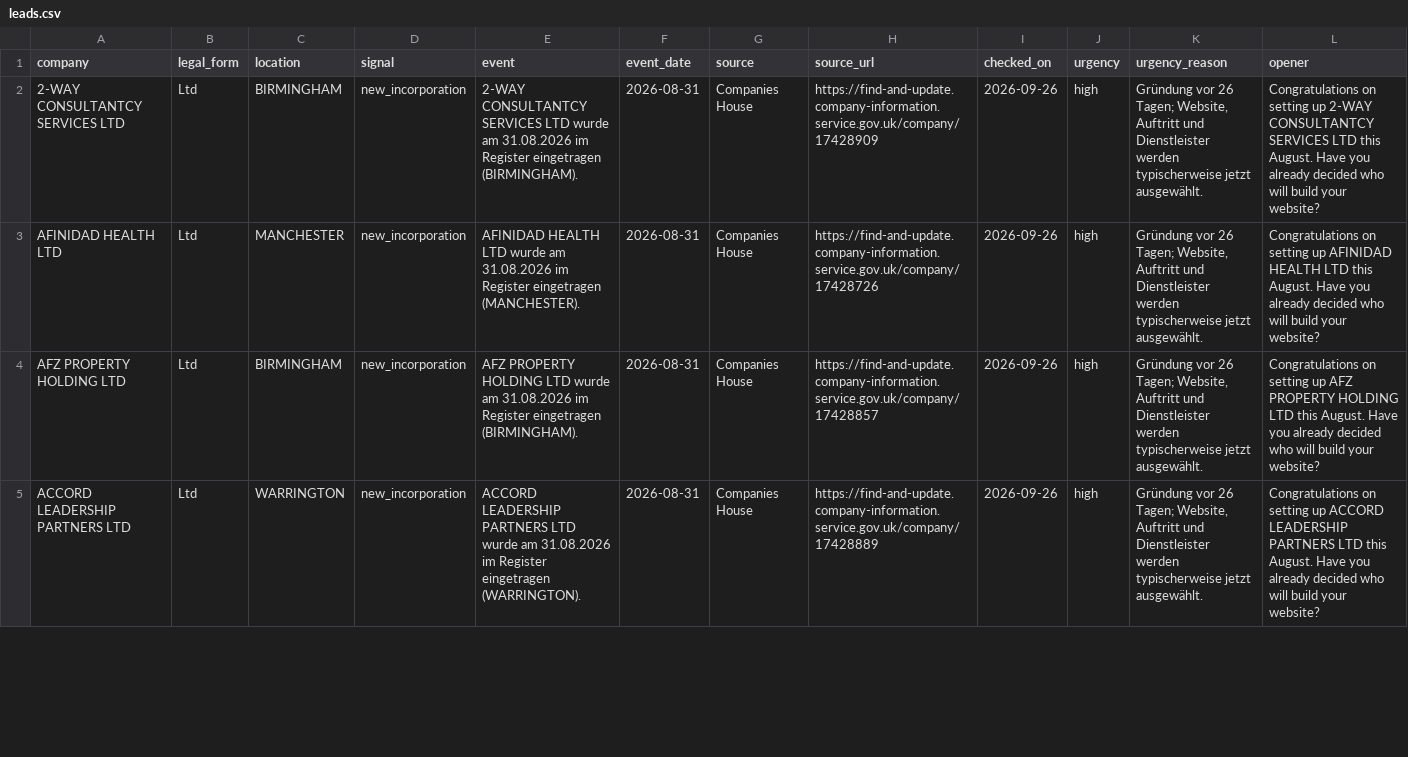
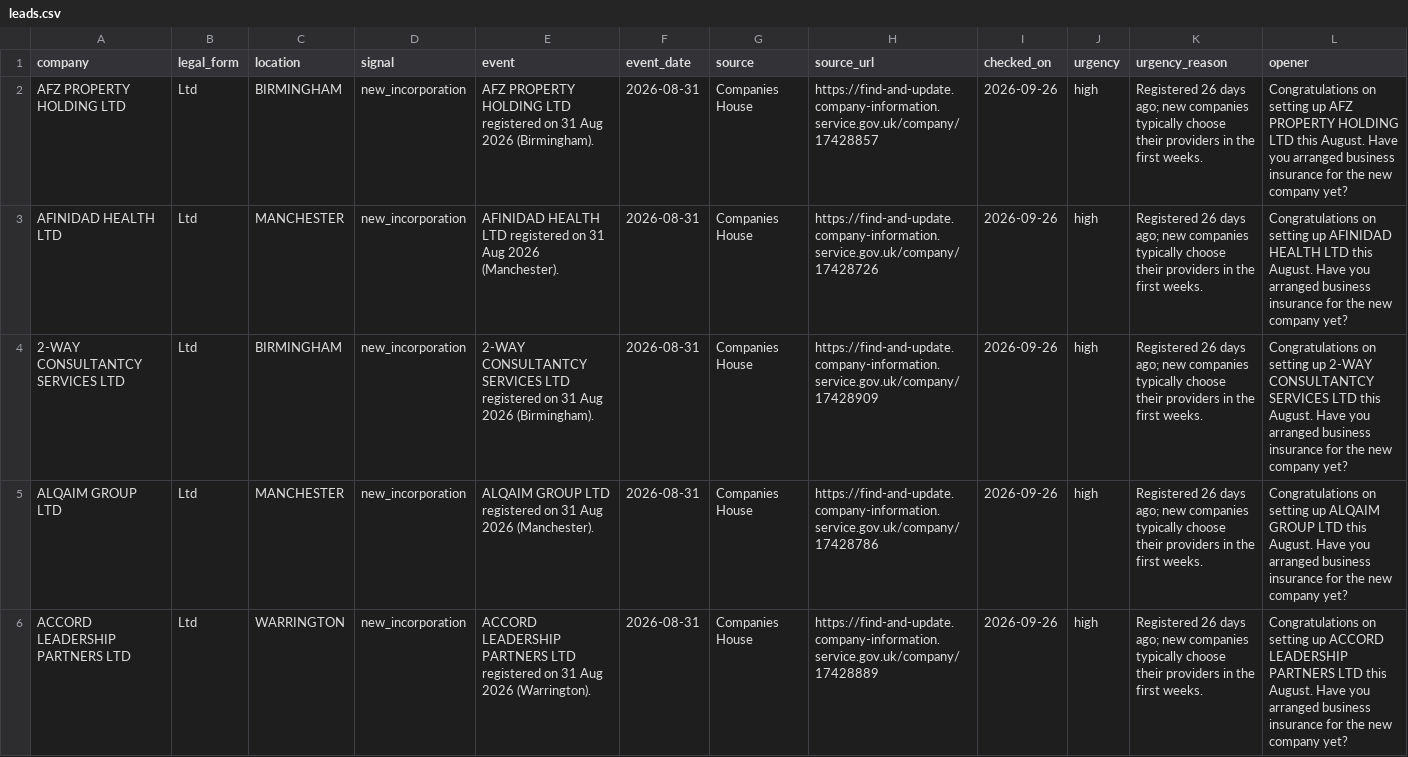
Before and after one commit to justin2411/leads-weltweit, a CSV file: samples/S4/UK/leads.csv, drawn as a sheet; only a part is shown; the diff covers the shown part only.

Commit message:
Probe-Leads aktualisiert

```diff
--- a/samples/S4/UK/leads.csv
+++ b/samples/S4/UK/leads.csv
@@ -1,5 +1,6 @@
 company,legal_form,location,signal,event,event_date,source,source_url,checked_on,urgency,urgency_reason,opener
-2-WAY CONSULTANTCY SERVICES LTD,Ltd,BIRMINGHAM,new_incorporation,2-WAY CONSULTANTCY SERVICES LTD wurde am 31.08.2026 im Register eingetragen (BIRMINGHAM).,2026-08-31,Companies House,https://find-and-update.company-information.service.gov.uk/company/17428909,2026-09-26,high,"Gründung vor 26 Tagen; Website, Auftritt und Dienstleister werden typischerweise jetzt ausgewählt.",Congratulations on setting up 2-WAY CONSULTANTCY SERVICES LTD this August. Have you already decided who will build your website?
-AFINIDAD HEALTH LTD,Ltd,MANCHESTER,new_incorporation,AFINIDAD HEALTH LTD wurde am 31.08.2026 im Register eingetragen (MANCHESTER).,2026-08-31,Companies House,https://find-and-update.company-information.service.gov.uk/company/17428726,2026-09-26,high,"Gründung vor 26 Tagen; Website, Auftritt und Dienstleister werden typischerweise jetzt ausgewählt.",Congratulations on setting up AFINIDAD HEALTH LTD this August. Have you already decided who will build your website?
-AFZ PROPERTY HOLDING LTD,Ltd,BIRMINGHAM,new_incorporation,AFZ PROPERTY HOLDING LTD wurde am 31.08.2026 im Register eingetragen (BIRMINGHAM).,2026-08-31,Companies House,https://find-and-update.company-information.service.gov.uk/company/17428857,2026-09-26,high,"Gründung vor 26 Tagen; Website, Auftritt und Dienstleister werden typischerweise jetzt ausgewählt.",Congratulations on setting up AFZ PROPERTY HOLDING LTD this August. Have you already decided who will build your website?
-ACCORD LEADERSHIP PARTNERS LTD,Ltd,WARRINGTON,new_incorporation,ACCORD LEADERSHIP PARTNERS LTD wurde am 31.08.2026 im Register eingetragen (WARRINGTON).,2026-08-31,Companies House,https://find-and-update.company-information.service.gov.uk/company/17428889,2026-09-26,high,"Gründung vor 26 Tagen; Website, Auftritt und Dienstleister werden typischerweise jetzt ausgewählt.",Congratulations on setting up ACCORD LEADERSHIP PARTNERS LTD this August. Have you already decided who will build your website?
+AFZ PROPERTY HOLDING LTD,Ltd,BIRMINGHAM,new_incorporation,AFZ PROPERTY HOLDING LTD registered on 31 Aug 2026 (Birmingham).,2026-08-31,Companies House,https://find-and-update.company-information.service.gov.uk/company/17428857,2026-09-26,high,Registered 26 days ago; new companies typically choose their providers in the first weeks.,Congratulations on setting up AFZ PROPERTY HOLDING LTD this August. Have you arranged business insurance for the new company yet?
+AFINIDAD HEALTH LTD,Ltd,MANCHESTER,new_incorporation,AFINIDAD HEALTH LTD registered on 31 Aug 2026 (Manchester).,2026-08-31,Companies House,https://find-and-update.company-information.service.gov.uk/company/17428726,2026-09-26,high,Registered 26 days ago; new companies typically choose their providers in the first weeks.,Congratulations on setting up AFINIDAD HEALTH LTD this August. Have you arranged business insurance for the new company yet?
+2-WAY CONSULTANTCY SERVICES LTD,Ltd,BIRMINGHAM,new_incorporation,2-WAY CONSULTANTCY SERVICES LTD registered on 31 Aug 2026 (Birmingham).,2026-08-31,Companies House,https://find-and-update.company-information.service.gov.uk/company/17428909,2026-09-26,high,Registered 26 days ago; new companies typically choose their providers in the first weeks.,Congratulations on setting up 2-WAY CONSULTANTCY SERVICES LTD this August. Have you arranged business insurance for the new company yet?
+ALQAIM GROUP LTD,Ltd,MANCHESTER,new_incorporation,ALQAIM GROUP LTD registered on 31 Aug 2026 (Manchester).,2026-08-31,Companies House,https://find-and-update.company-information.service.gov.uk/company/17428786,2026-09-26,high,Registered 26 days ago; new companies typically choose their providers in the first weeks.,Congratulations on setting up ALQAIM GROUP LTD this August. Have you arranged business insurance for the new company yet?
+ACCORD LEADERSHIP PARTNERS LTD,Ltd,WARRINGTON,new_incorporation,ACCORD LEADERSHIP PARTNERS LTD registered on 31 Aug 2026 (Warrington).,2026-08-31,Companies House,https://find-and-update.company-information.service.gov.uk/company/17428889,2026-09-26,high,Registered 26 days ago; new companies typically choose their providers in the first weeks.,Congratulations on setting up ACCORD LEADERSHIP PARTNERS LTD this August. Have you arranged business insurance for the new company yet?
```
Also changed, not shown: 1 removed row and 21 edited cells elsewhere in this file, samples/S1/UK/leads.csv, samples/S2/FR/leads.csv, 4 other files.
